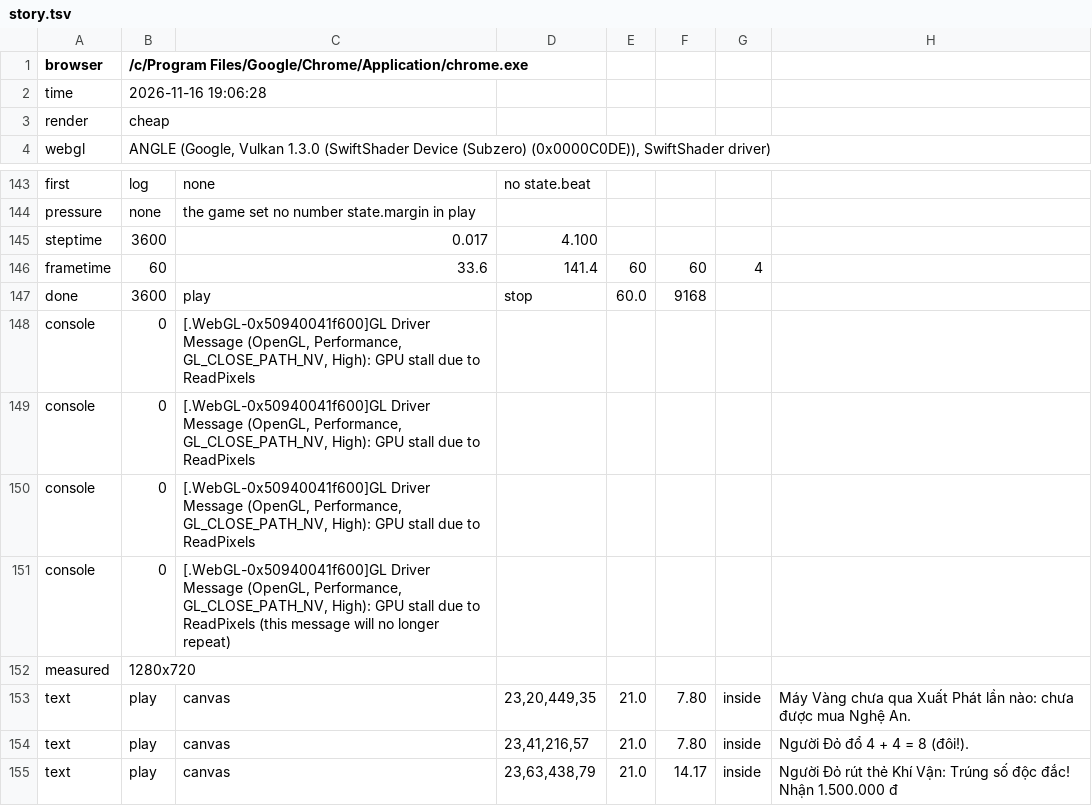
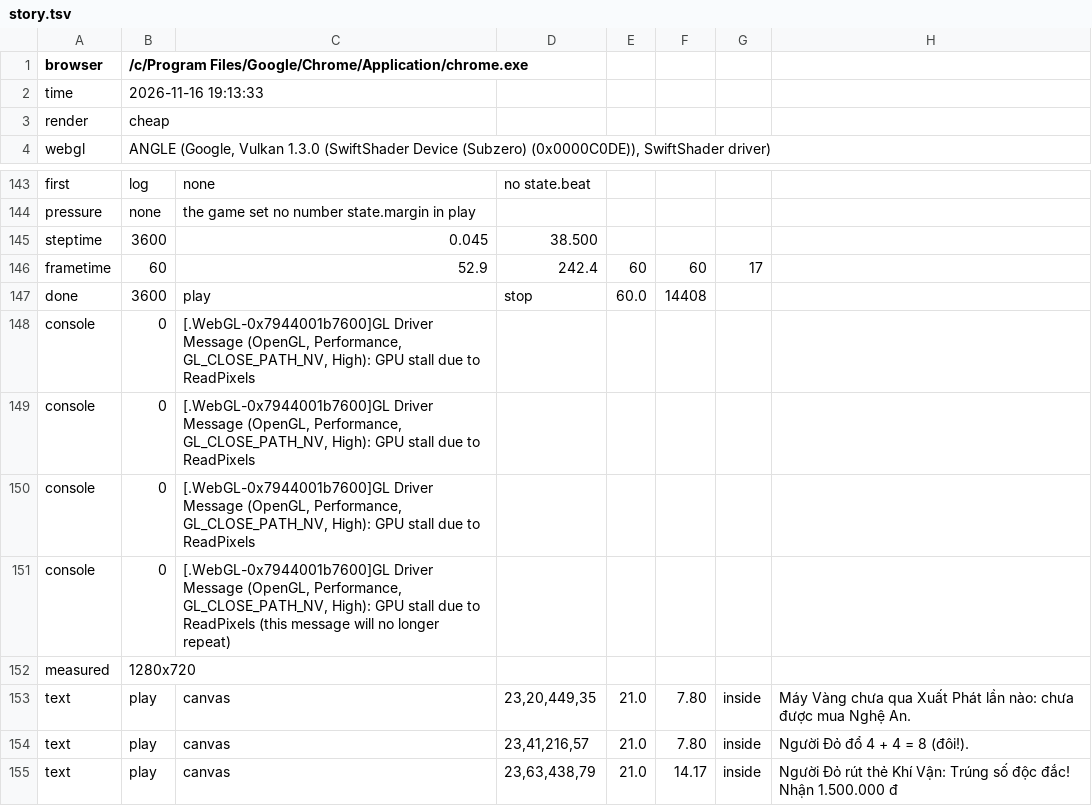
Before and after one commit to hgbao85/cotyphu, a TSV file: production/qa/evidence/grow-ty-phu-dat-viet/story.tsv, drawn as a sheet; only a part is shown, gaps mark what is left out.

```diff
--- a/production/qa/evidence/grow-ty-phu-dat-viet/story.tsv
+++ b/production/qa/evidence/grow-ty-phu-dat-viet/story.tsv
@@ -1,3 +1,3 @@
 browser	/c/Program Files/Google/Chrome/Application/chrome.exe
-time	2026-11-16 19:06:28
+time	2026-11-16 19:13:33
 render	cheap
@@ -144,9 +144,9 @@ first	log	none	no state.beat
 pressure	none	the game set no number state.margin in play
-steptime	3600	0.017	4.100
-frametime	60	33.6	141.4	60	60	4
-done	3600	play	stop	60.0	9168
-console	0	[.WebGL-0x50940041f600]GL Driver Message (OpenGL, Performance, GL_CLOSE_PATH_NV, High): GPU stall due to ReadPixels
-console	0	[.WebGL-0x50940041f600]GL Driver Message (OpenGL, Performance, GL_CLOSE_PATH_NV, High): GPU stall due to ReadPixels
-console	0	[.WebGL-0x50940041f600]GL Driver Message (OpenGL, Performance, GL_CLOSE_PATH_NV, High): GPU stall due to ReadPixels
-console	0	[.WebGL-0x50940041f600]GL Driver Message (OpenGL, Performance, GL_CLOSE_PATH_NV, High): GPU stall due to ReadPixels (this message will no longer repeat)
+steptime	3600	0.045	38.500
+frametime	60	52.9	242.4	60	60	17
+done	3600	play	stop	60.0	14408
+console	0	[.WebGL-0x7944001b7600]GL Driver Message (OpenGL, Performance, GL_CLOSE_PATH_NV, High): GPU stall due to ReadPixels
+console	0	[.WebGL-0x7944001b7600]GL Driver Message (OpenGL, Performance, GL_CLOSE_PATH_NV, High): GPU stall due to ReadPixels
+console	0	[.WebGL-0x7944001b7600]GL Driver Message (OpenGL, Performance, GL_CLOSE_PATH_NV, High): GPU stall due to ReadPixels
+console	0	[.WebGL-0x7944001b7600]GL Driver Message (OpenGL, Performance, GL_CLOSE_PATH_NV, High): GPU stall due to ReadPixels (this message will no longer repeat)
 measured	1280x720
```
Also changed, not shown: 5 other files.
